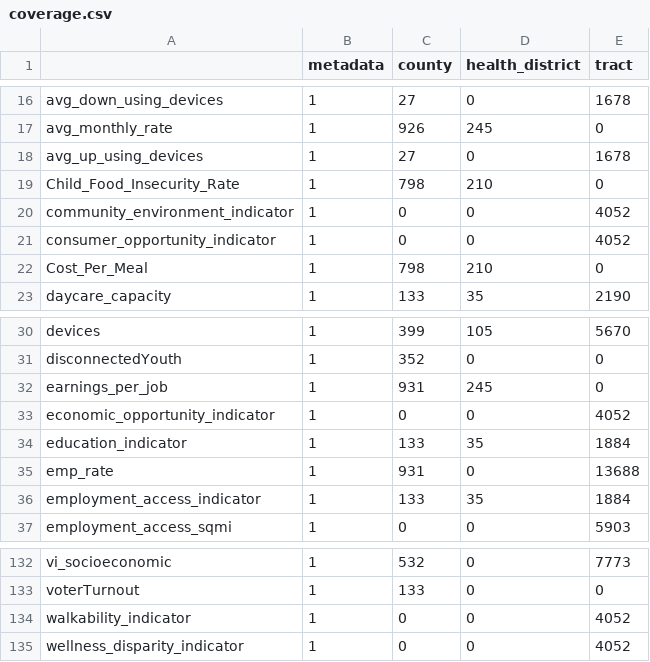
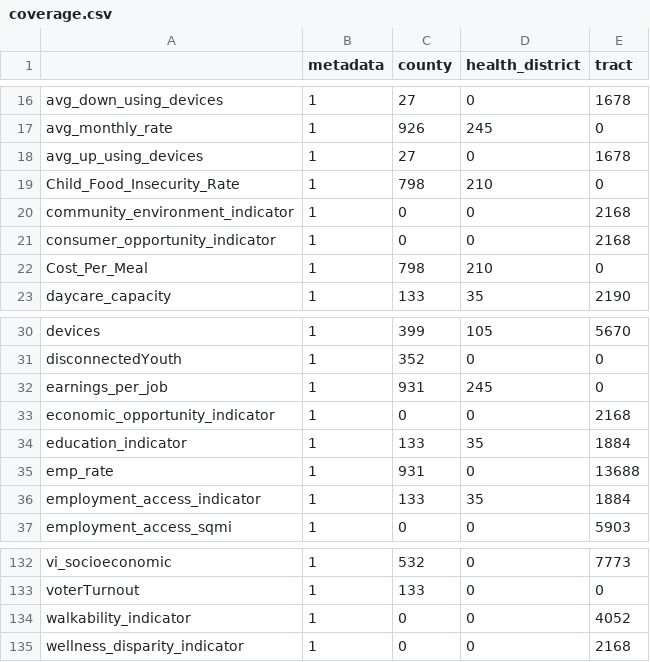
Before and after one commit to uva-bi-sdad/community_example, a CSV file: docs/data/coverage.csv, drawn as a sheet; only a part is shown, gaps mark what is left out.

Commit message:
remove sq mile and 2017 data

```diff
--- a/docs/data/coverage.csv
+++ b/docs/data/coverage.csv
@@ -19,4 +19,4 @@
 "Child_Food_Insecurity_Rate",1,798,210,0
-"community_environment_indicator",1,0,0,4052
-"consumer_opportunity_indicator",1,0,0,4052
+"community_environment_indicator",1,0,0,2168
+"consumer_opportunity_indicator",1,0,0,2168
 "Cost_Per_Meal",1,798,210,0
@@ -32,3 +32,3 @@
 "earnings_per_job",1,931,245,0
-"economic_opportunity_indicator",1,0,0,4052
+"economic_opportunity_indicator",1,0,0,2168
 "education_indicator",1,133,35,1884
@@ -134,2 +134,2 @@
 "walkability_indicator",1,0,0,4052
-"wellness_disparity_indicator",1,0,0,4052
+"wellness_disparity_indicator",1,0,0,2168
```
Also changed, not shown: 7 other files.
